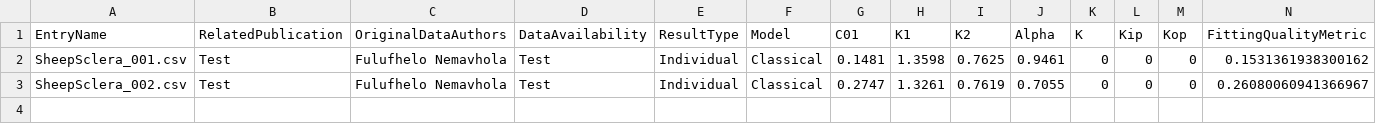
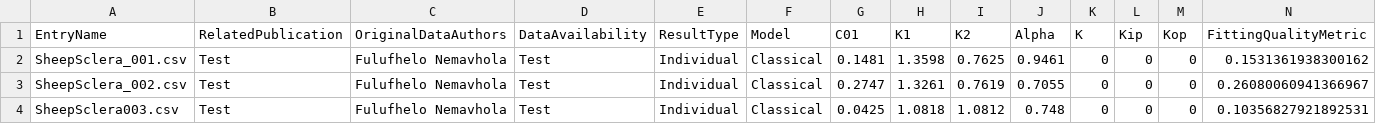
Before and after one commit to Fit2Tissue/Hyperelastic-Material-Models, a CSV file: HGO-Model1_Results.csv, drawn as a sheet; only a part is shown; rows hold the shown columns only; the diff names each change by its address in the sheet, - before the commit and + after, or states it on an @@ line.

Commit message:
Append results for HGO-Model1 with note

```diff
--- a/HGO-Model1_Results.csv
+++ b/HGO-Model1_Results.csv
+row 4: SheepSclera003.csv | Test | Fulufhelo Nemavhola | Test | Individual | Classical | 0.0425 | 1.0818 | 1.0812 | 0.748 | 0 | 0 | 0 | 0.10356827921892531
```
